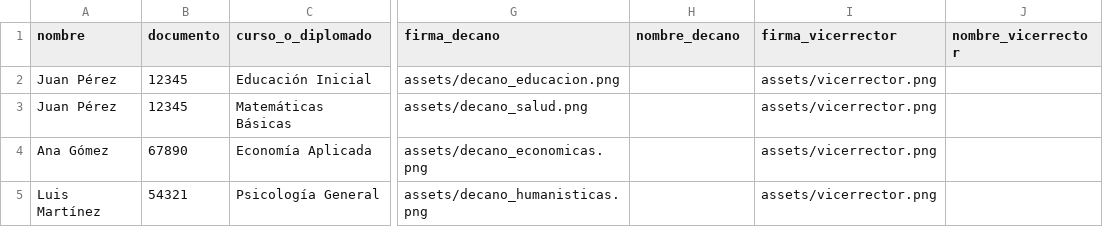
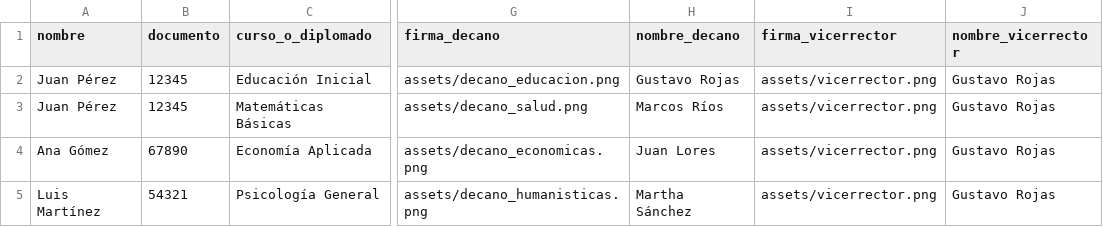
Before and after one commit to harlysrivasp-png/Proyecto_Certificados, a CSV file: data/certificados_streamlit_ready.csv, drawn as a sheet; only a part is shown, gaps mark what is left out; the diff names each change by its address in the sheet, - before the commit and + after, or states it on an @@ line.

```diff
--- a/data/certificados_streamlit_ready.csv
+++ b/data/certificados_streamlit_ready.csv
-H2 (nombre_decano): (empty)
+H2 (nombre_decano): Gustavo Rojas
-J2:J5 (nombre_vicerrector): (empty)
+J2:J5 (nombre_vicerrector): Gustavo Rojas
-H3 (nombre_decano): (empty)
+H3 (nombre_decano): Marcos Ríos
-H4 (nombre_decano): (empty)
+H4 (nombre_decano): Juan Lores
-H5 (nombre_decano): (empty)
+H5 (nombre_decano): Martha Sánchez
```
Also changed, not shown: 1 other file.
